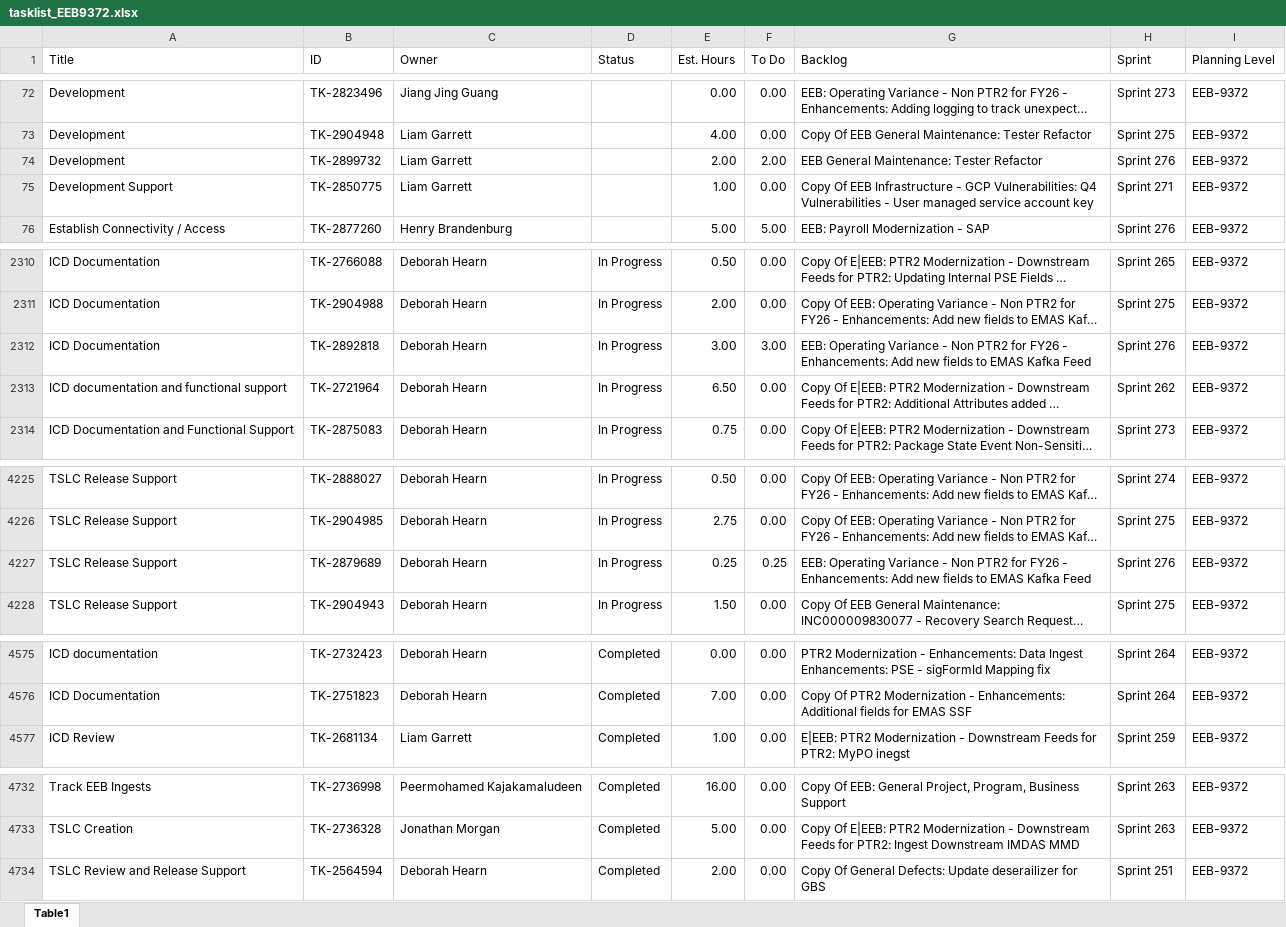
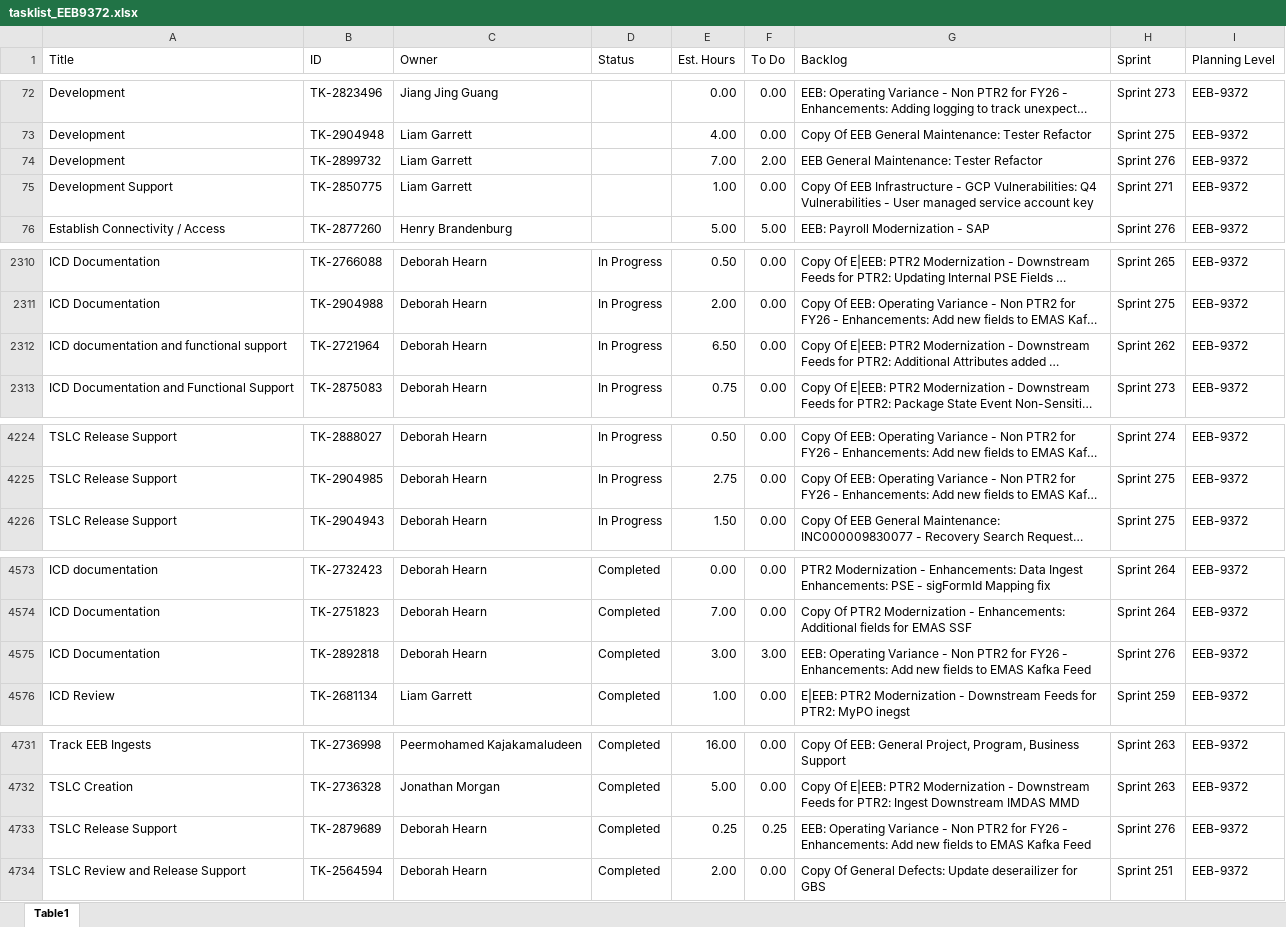
Before and after one commit to usps-dataeng/versionone-dashboard, an Excel workbook: tasklist_EEB9372.xlsx, sheet Table1, drawn as a sheet; only a part is shown, gaps mark what is left out; long unchanged cells end in …; values as stored, in another font and other column widths than the file's, no borders; removed rows and columns are numbered as before the commit, all else as after; the diff names each change by its address in the sheet, - before the commit and + after, or states it on an @@ line.

```diff
--- a/tasklist_EEB9372.xlsx (sheet Table1)
+++ b/tasklist_EEB9372.xlsx (sheet Table1)
-E74 (Est. Hours): 2.00
+E74 (Est. Hours): 7.00
-row 2312: ICD Documentation | TK-2892818 | Deborah Hearn | In Progress | 3.00 | 3.00 | EEB: Operating Variance - Non PTR2 for FY26 - Enhancements: Add new fields to EMAS Kafka Feed | Sprint 276 | EEB-9372
-row 4227: TSLC Release Support | TK-2879689 | Deborah Hearn | In Progress | 0.25 | 0.25 | EEB: Operating Variance - Non PTR2 for FY26 - Enhancements: Add new fields to EMAS Kafka Feed | Sprint 276 | EEB-9372
+row 4575: ICD Documentation | TK-2892818 | Deborah Hearn | Completed | 3.00 | 3.00 | EEB: Operating Variance - Non PTR2 for FY26 - Enhancements: Add new fields to EMAS Kafka Feed | Sprint 276 | EEB-9372
+row 4733: TSLC Release Support | TK-2879689 | Deborah Hearn | Completed | 0.25 | 0.25 | EEB: Operating Variance - Non PTR2 for FY26 - Enhancements: Add new fields to EMAS Kafka Feed | Sprint 276 | EEB-9372
```
Also changed, not shown: tasklist_CDAS6441.xlsx, tasklist_EDS4834.xlsx, 5 other files.
